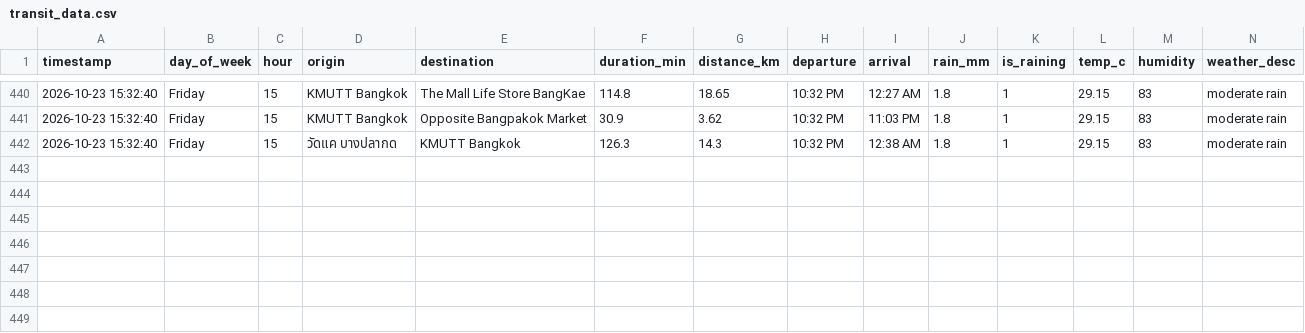
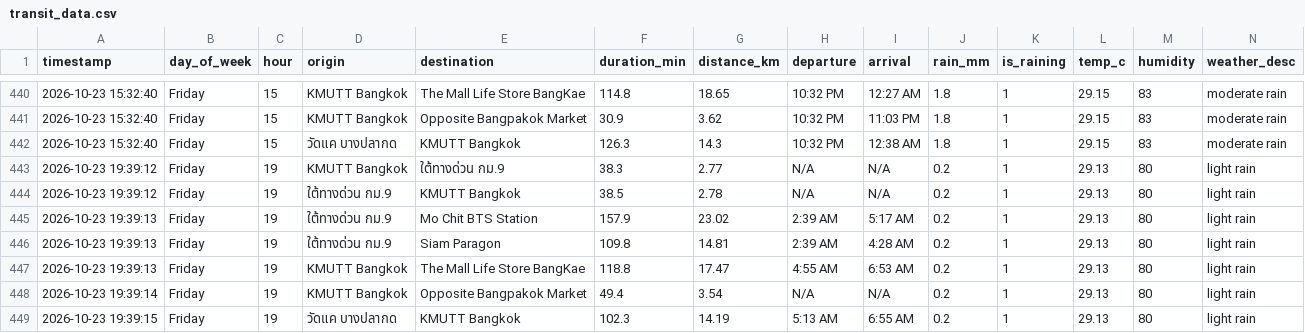
Before and after one commit to Spiing/bkk-transit-data, a CSV file: transit_data.csv, drawn as a sheet; only a part is shown, gaps mark what is left out.

```diff
--- a/transit_data.csv
+++ b/transit_data.csv
@@ -442 +442,8 @@
 2026-10-23 15:32:40,Friday,15,วัดแค บางปลากด,KMUTT Bangkok,126.3,14.3,10:32 PM,12:38 AM,1.8,1,29.15,83,moderate rain
+2026-10-23 19:39:12,Friday,19,KMUTT Bangkok,ใต้ทางด่วน กม.9,38.3,2.77,N/A,N/A,0.2,1,29.13,80,light rain
+2026-10-23 19:39:12,Friday,19,ใต้ทางด่วน กม.9,KMUTT Bangkok,38.5,2.78,N/A,N/A,0.2,1,29.13,80,light rain
+2026-10-23 19:39:13,Friday,19,ใต้ทางด่วน กม.9,Mo Chit BTS Station,157.9,23.02,2:39 AM,5:17 AM,0.2,1,29.13,80,light rain
+2026-10-23 19:39:13,Friday,19,ใต้ทางด่วน กม.9,Siam Paragon,109.8,14.81,2:39 AM,4:28 AM,0.2,1,29.13,80,light rain
+2026-10-23 19:39:13,Friday,19,KMUTT Bangkok,The Mall Life Store BangKae,118.8,17.47,4:55 AM,6:53 AM,0.2,1,29.13,80,light rain
+2026-10-23 19:39:14,Friday,19,KMUTT Bangkok,Opposite Bangpakok Market,49.4,3.54,N/A,N/A,0.2,1,29.13,80,light rain
+2026-10-23 19:39:15,Friday,19,วัดแค บางปลากด,KMUTT Bangkok,102.3,14.19,5:13 AM,6:55 AM,0.2,1,29.13,80,light rain
```
